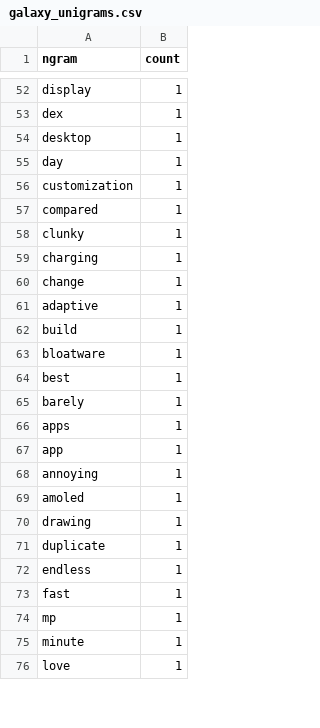
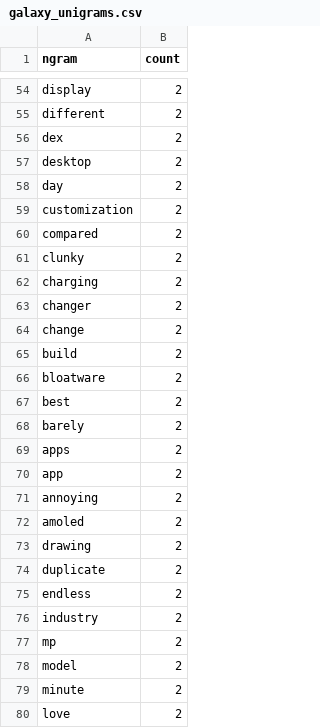
Before and after one commit to AkashKK25/social-media-sentiment-analysis, a CSV file: data/results/galaxy_unigrams.csv, drawn as a sheet; only a part is shown, gaps mark what is left out; removed rows and columns are numbered as before the commit, all else as after; the diff covers the shown part only; the diff names each change by its address in the sheet, - before the commit and + after, or states it on an @@ line.

```diff
--- a/data/results/galaxy_unigrams.csv
+++ b/data/results/galaxy_unigrams.csv
-B54 (count): 1
+B54 (count): 2
+row 55: different | 2
-B56:B62 (count): 1
+B56:B62 (count): 2
+row 63: changer | 2
-B64 (count): 1
+B64 (count): 2
-row 61: adaptive | 1
-B65:B75 (count): 1
+B65:B75 (count): 2
-row 73: fast | 1
+row 76: industry | 2
-B77 (count): 1
+B77 (count): 2
+row 78: model | 2
-B79:B80 (count): 1
+B79:B80 (count): 2
```
Also changed, not shown: 26 added rows, 24 removed rows and 41 edited cells elsewhere in this file, data/results/galaxy_bigrams.csv, data/results/galaxy_trigrams.csv, 37 other files.
